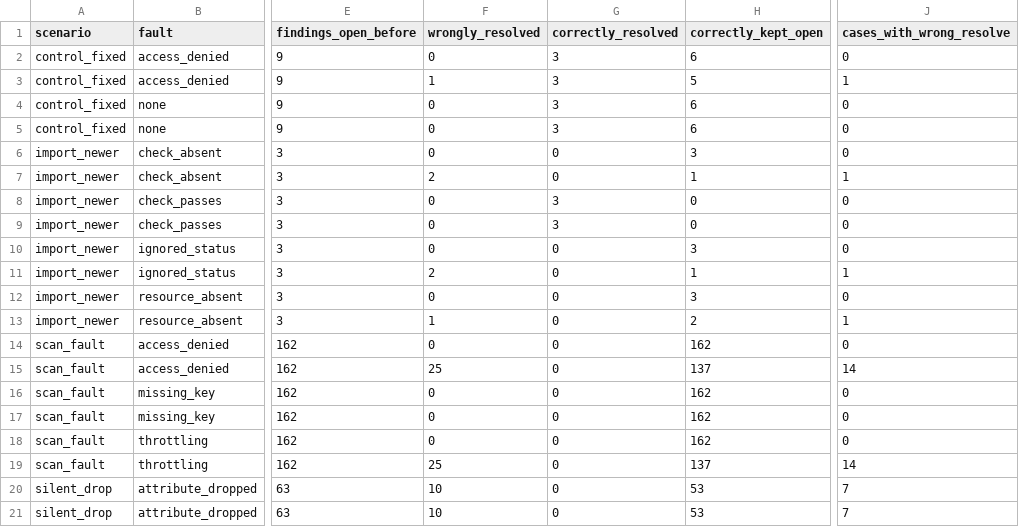
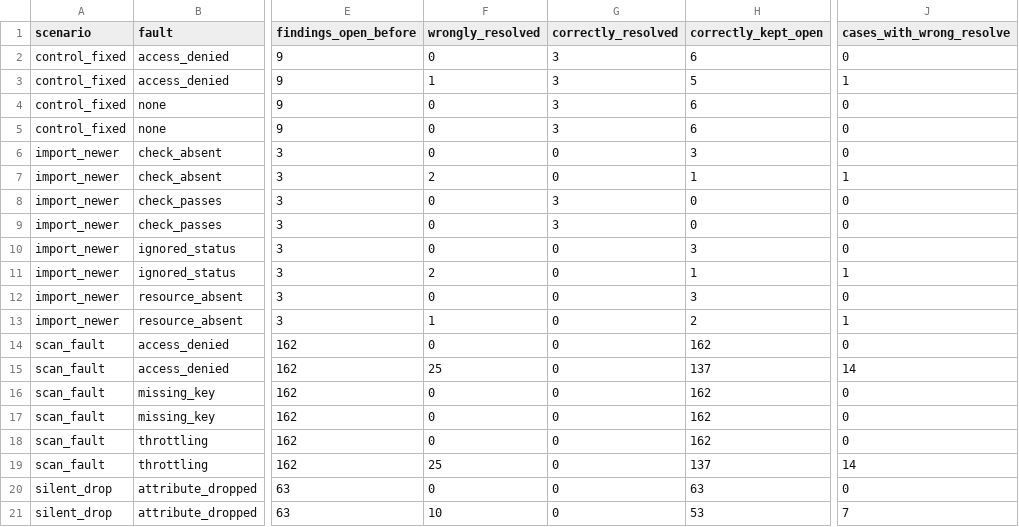
Before and after one commit to Smaran1202/CloudShield, a CSV file: experiments/results/e1_summary.csv, drawn as a sheet; only a part is shown, gaps mark what is left out; the diff names each change by its address in the sheet, - before the commit and + after, or states it on an @@ line.

Commit message:
Do not resolve a finding when the scan has no value for what its rule reads; rerun E1

```diff
--- a/experiments/results/e1_summary.csv
+++ b/experiments/results/e1_summary.csv
-F20 (wrongly_resolved): 10
+F20 (wrongly_resolved): 0
-H20 (correctly_kept_open): 53
+H20 (correctly_kept_open): 63
-J20 (cases_with_wrong_resolve): 7
+J20 (cases_with_wrong_resolve): 0
```
Also changed, not shown: experiments/results/e1.csv, 7 other files.
